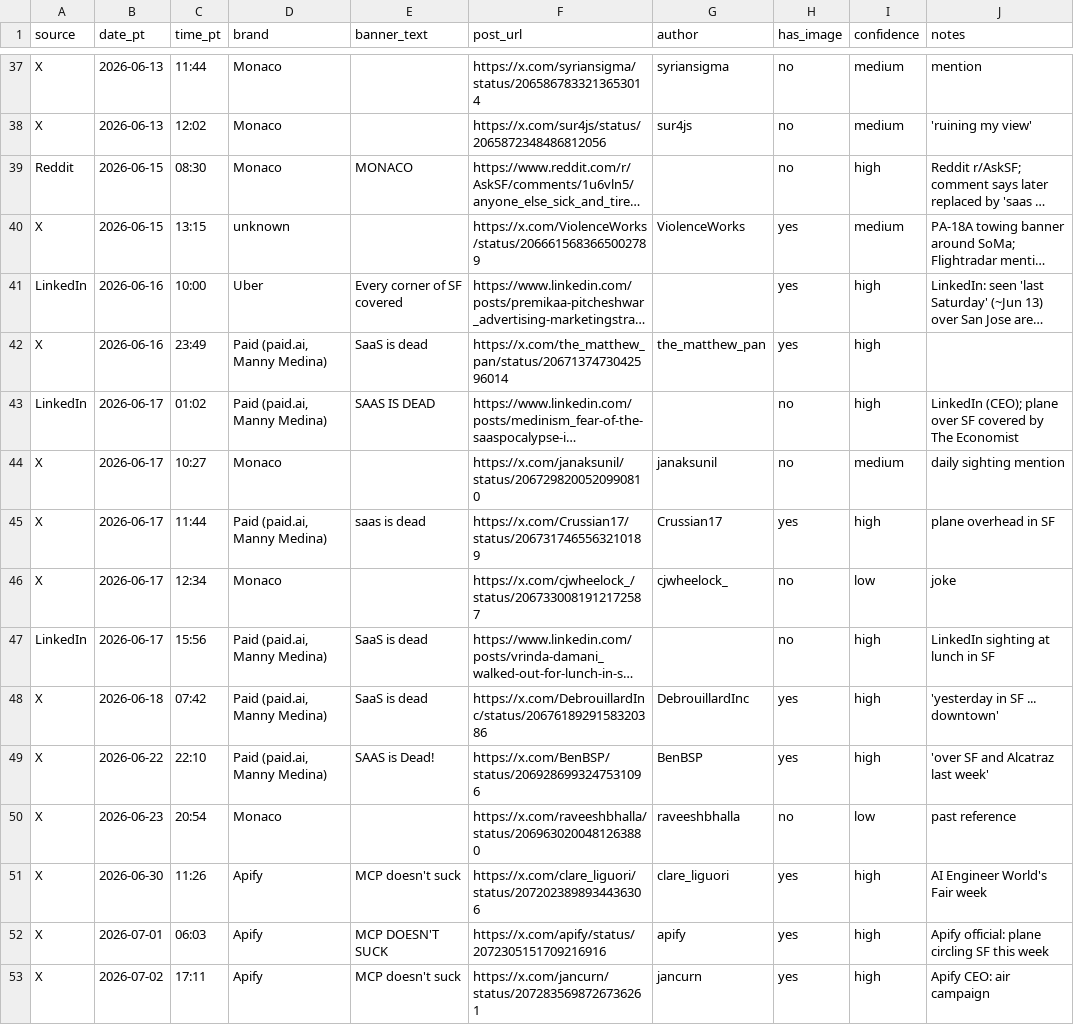
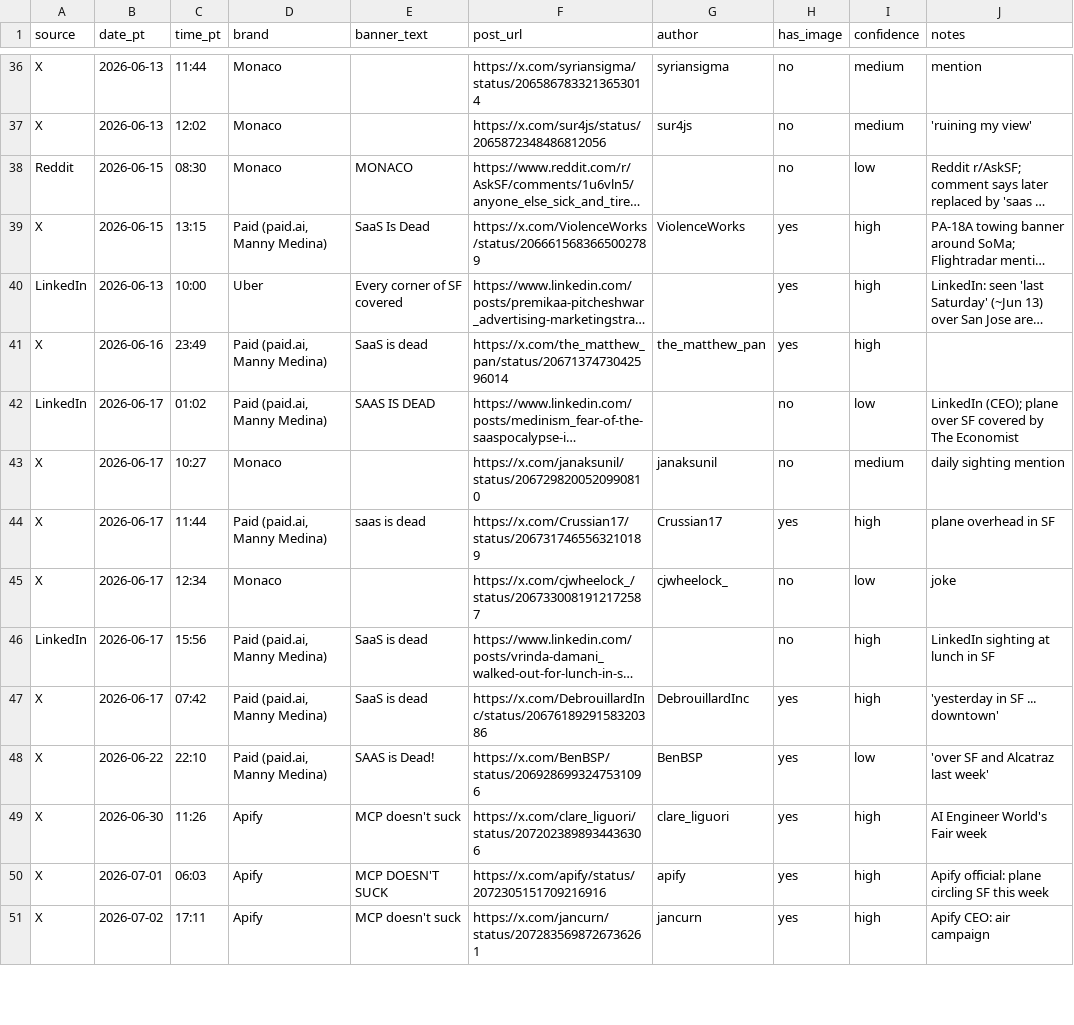
Before and after one commit to danahmadi/whosflyingoversf, a CSV file: data/sightings.csv, drawn as a sheet; only a part is shown, gaps mark what is left out; long unchanged cells end in …; removed rows and columns are numbered as before the commit, all else as after; the diff covers the shown part only; the diff names each change by its address in the sheet, - before the commit and + after, or states it on an @@ line.

```diff
--- a/data/sightings.csv
+++ b/data/sightings.csv
-I38 (confidence): high
+I38 (confidence): low
-D39 (brand): unknown
+D39 (brand): Paid (paid.ai, Manny Medina)
-E39 (banner_text): (empty)
+E39 (banner_text): SaaS Is Dead
-I39 (confidence): medium
+I39 (confidence): high
-B40 (date_pt): 2026-06-16
+B40 (date_pt): 2026-06-13
-I42 (confidence): high
+I42 (confidence): low
-B47 (date_pt): 2026-06-18
+B47 (date_pt): 2026-06-17
-I48 (confidence): high
+I48 (confidence): low
-row 50: X | 2026-06-23 | 20:54 | Monaco |  | https://x.com/raveeshbhalla/status/2069630200481263880 | raveeshbhalla | no | low | past reference
```
Also changed, not shown: 4 removed rows and 18 edited cells elsewhere in this file, 4 other files.
